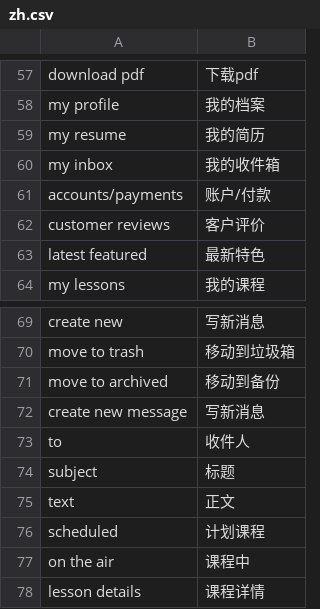
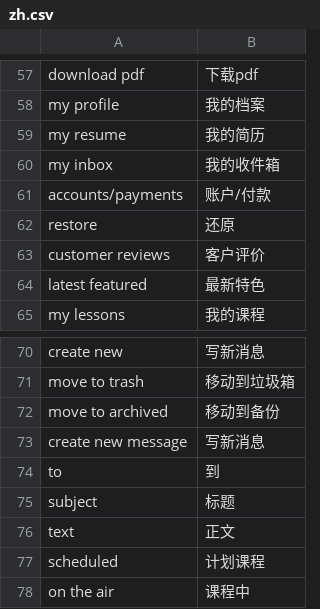
Before and after one commit to luger888/aimya, a CSV file: application/configs/lang/zh.csv, drawn as a sheet; only a part is shown, gaps mark what is left out; the shorter side is filled out with more unchanged rows; the diff covers the shown part only.

```diff
--- a/application/configs/lang/zh.csv
+++ b/application/configs/lang/zh.csv
@@ -61,2 +61,3 @@
 "accounts/payments";"账户/付款"
+"restore";"还原"
 "customer reviews";"客户评价"
@@ -72,3 +73,3 @@
 "create new message";"写新消息"
-"to";"收件人"
+"to";"到"
 "subject";"标题"
```
Also changed, not shown: 66 added rows elsewhere in this file, 9 other files.
